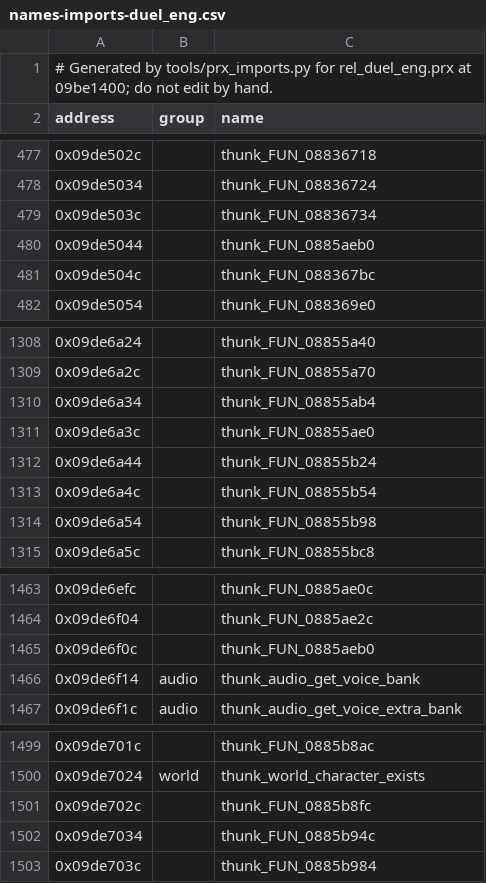
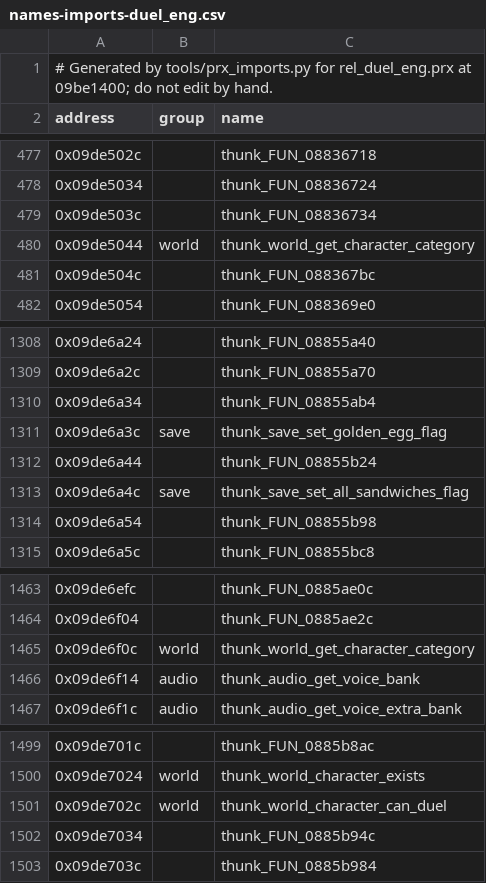
Before and after one commit to Tim-campy/ygo-gx-tagforce3-re, a CSV file: re/names-imports-duel_eng.csv, drawn as a sheet; only a part is shown, gaps mark what is left out.

```diff
--- a/re/names-imports-duel_eng.csv
+++ b/re/names-imports-duel_eng.csv
@@ -479,3 +479,3 @@ address,group,name
 0x09de503c,,thunk_FUN_08836734
-0x09de5044,,thunk_FUN_0885aeb0
+0x09de5044,world,thunk_world_get_character_category
 0x09de504c,,thunk_FUN_088367bc
@@ -1310,5 +1310,5 @@ address,group,name
 0x09de6a34,,thunk_FUN_08855ab4
-0x09de6a3c,,thunk_FUN_08855ae0
+0x09de6a3c,save,thunk_save_set_golden_egg_flag
 0x09de6a44,,thunk_FUN_08855b24
-0x09de6a4c,,thunk_FUN_08855b54
+0x09de6a4c,save,thunk_save_set_all_sandwiches_flag
 0x09de6a54,,thunk_FUN_08855b98
@@ -1464,3 +1464,3 @@ address,group,name
 0x09de6f04,,thunk_FUN_0885ae2c
-0x09de6f0c,,thunk_FUN_0885aeb0
+0x09de6f0c,world,thunk_world_get_character_category
 0x09de6f14,audio,thunk_audio_get_voice_bank
@@ -1500,3 +1500,3 @@ address,group,name
 0x09de7024,world,thunk_world_character_exists
-0x09de702c,,thunk_FUN_0885b8fc
+0x09de702c,world,thunk_world_character_can_duel
 0x09de7034,,thunk_FUN_0885b94c
```
Also changed, not shown: re/names-imports-duel_draw.csv, re/names-imports-rel_deck.csv, 6 other files.
